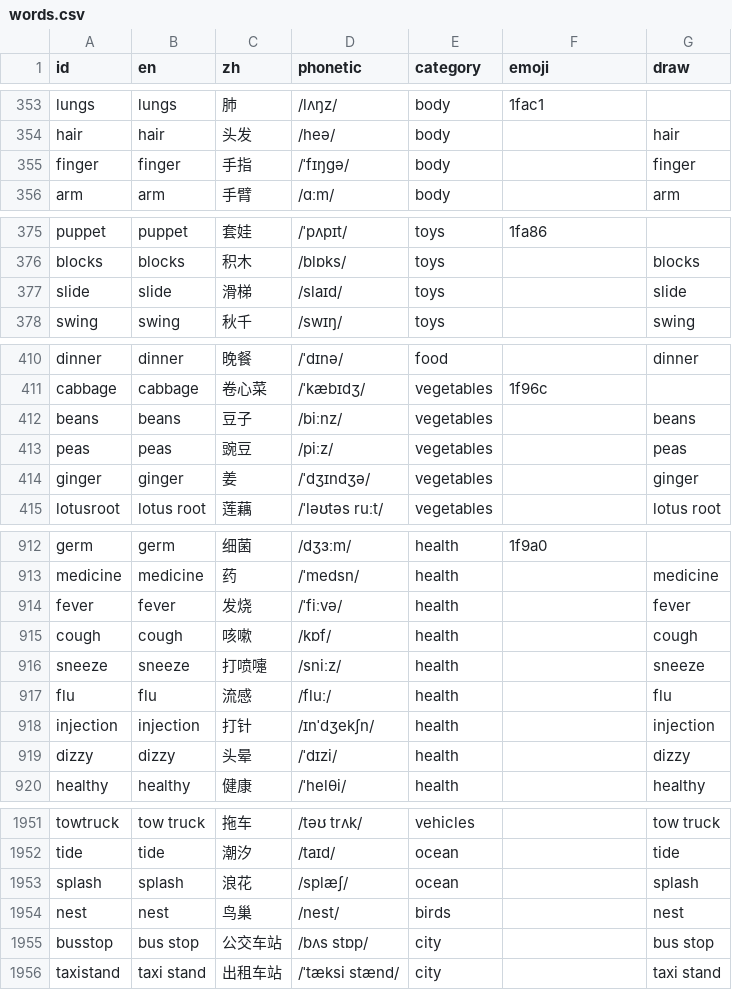
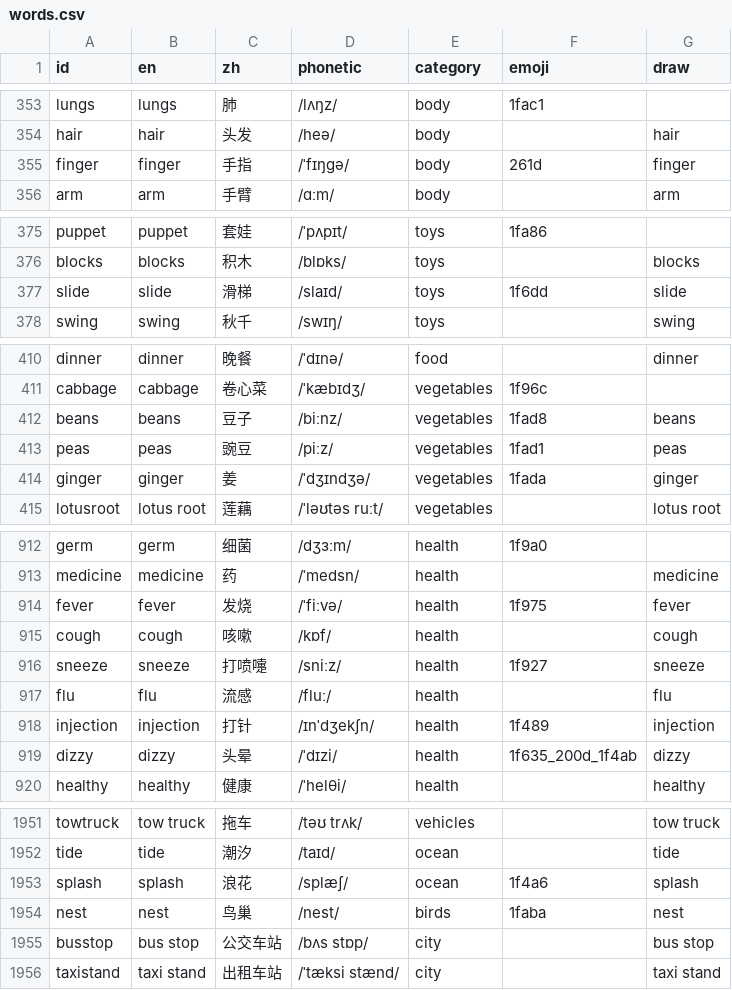
Before and after one commit to chenhaolove89/kids-english, a CSV file: tools/words.csv, drawn as a sheet; only a part is shown, gaps mark what is left out; the diff covers the shown part only.

Commit message:
缺图清理档1：19 词补 Noto emoji 码点（finger/slide/beans/peas/ginger/splash/jellyfish/worm/nest/crow/trainstation/storm/barber/sneeze/fever/dizzy/injection/dish/speaker）——全表查重无同图冲突、CDN 实测存在、对照表逐张视觉核对通过

```diff
--- a/tools/words.csv
+++ b/tools/words.csv
@@ -354,3 +354,3 @@ lungs,lungs,肺,/lʌŋz/,body,1fac1,
 hair,hair,头发,/heə/,body,,hair
-finger,finger,手指,/ˈfɪŋɡə/,body,,finger
+finger,finger,手指,/ˈfɪŋɡə/,body,261d,finger
 arm,arm,手臂,/ɑːm/,body,,arm
@@ -376,3 +376,3 @@ puppet,puppet,套娃,/ˈpʌpɪt/,toys,1fa86,
 blocks,blocks,积木,/blɒks/,toys,,blocks
-slide,slide,滑梯,/slaɪd/,toys,,slide
+slide,slide,滑梯,/slaɪd/,toys,1f6dd,slide
 swing,swing,秋千,/swɪŋ/,toys,,swing
@@ -411,5 +411,5 @@ dinner,dinner,晚餐,/ˈdɪnə/,food,,dinner
 cabbage,cabbage,卷心菜,/ˈkæbɪdʒ/,vegetables,1f96c,
-beans,beans,豆子,/biːnz/,vegetables,,beans
-peas,peas,豌豆,/piːz/,vegetables,,peas
-ginger,ginger,姜,/ˈdʒɪndʒə/,vegetables,,ginger
+beans,beans,豆子,/biːnz/,vegetables,1fad8,beans
+peas,peas,豌豆,/piːz/,vegetables,1fad1,peas
+ginger,ginger,姜,/ˈdʒɪndʒə/,vegetables,1fada,ginger
 lotusroot,lotus root,莲藕,/ˈləʊtəs ruːt/,vegetables,,lotus root
@@ -913,8 +913,8 @@ germ,germ,细菌,/dʒɜːm/,health,1f9a0,
 medicine,medicine,药,/ˈmedsn/,health,,medicine
-fever,fever,发烧,/ˈfiːvə/,health,,fever
+fever,fever,发烧,/ˈfiːvə/,health,1f975,fever
 cough,cough,咳嗽,/kɒf/,health,,cough
-sneeze,sneeze,打喷嚏,/sniːz/,health,,sneeze
+sneeze,sneeze,打喷嚏,/sniːz/,health,1f927,sneeze
 flu,flu,流感,/fluː/,health,,flu
-injection,injection,打针,/ɪnˈdʒekʃn/,health,,injection
-dizzy,dizzy,头晕,/ˈdɪzi/,health,,dizzy
+injection,injection,打针,/ɪnˈdʒekʃn/,health,1f489,injection
+dizzy,dizzy,头晕,/ˈdɪzi/,health,1f635_200d_1f4ab,dizzy
 healthy,healthy,健康,/ˈhelθi/,health,,healthy
@@ -1952,4 +1952,4 @@ towtruck,tow truck,拖车,/təʊ trʌk/,vehicles,,tow truck
 tide,tide,潮汐,/taɪd/,ocean,,tide
-splash,splash,浪花,/splæʃ/,ocean,,splash
-nest,nest,鸟巢,/nest/,birds,,nest
+splash,splash,浪花,/splæʃ/,ocean,1f4a6,splash
+nest,nest,鸟巢,/nest/,birds,1faba,nest
 busstop,bus stop,公交车站,/bʌs stɒp/,city,,bus stop
```
Also changed, not shown: 8 edited cells elsewhere in this file, tools/words-extra/L1.csv, tools/words-extra/L2.csv, 26 other files.
